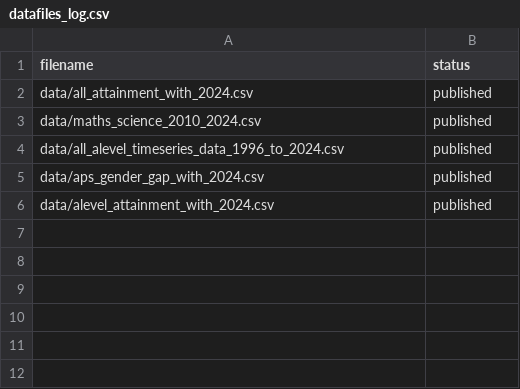
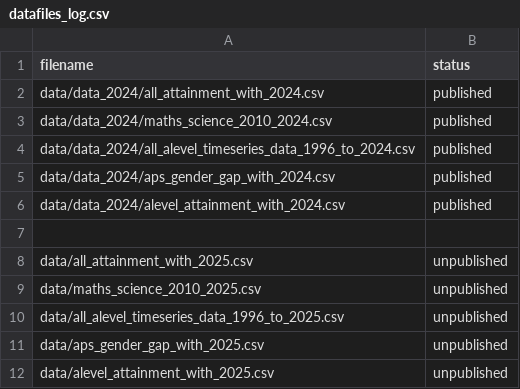
Before and after one commit to dfe-analytical-services/ks5-timeseries-attainment-and-single-year-entries, a CSV file: datafiles_log.csv, drawn as a sheet.

```diff
--- a/datafiles_log.csv
+++ b/datafiles_log.csv
@@ -1,6 +1,12 @@
 filename,status
-data/all_attainment_with_2024.csv,published
-data/maths_science_2010_2024.csv,published
-data/all_alevel_timeseries_data_1996_to_2024.csv,published
-data/aps_gender_gap_with_2024.csv,published
-data/alevel_attainment_with_2024.csv,published
+data/data_2024/all_attainment_with_2024.csv,published
+data/data_2024/maths_science_2010_2024.csv,published
+data/data_2024/all_alevel_timeseries_data_1996_to_2024.csv,published
+data/data_2024/aps_gender_gap_with_2024.csv,published
+data/data_2024/alevel_attainment_with_2024.csv,published
+,
+data/all_attainment_with_2025.csv,unpublished
+data/maths_science_2010_2025.csv,unpublished
+data/all_alevel_timeseries_data_1996_to_2025.csv,unpublished
+data/aps_gender_gap_with_2025.csv,unpublished
+data/alevel_attainment_with_2025.csv,unpublished
```
Also changed, not shown: 19 other files.
